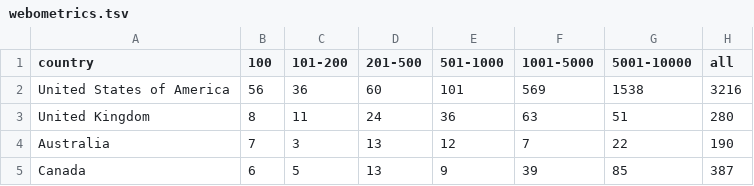
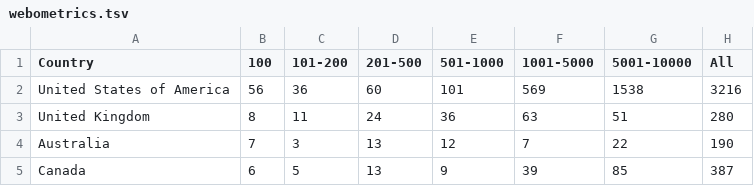
Before and after one commit to aimfeld/uni-ranks, a TSV file: data/webometrics.tsv, drawn as a sheet; only a part is shown.

Commit message:
knitr defaults, tables, dataset selection

```diff
--- a/data/webometrics.tsv
+++ b/data/webometrics.tsv
@@ -1,2 +1,2 @@
-country	100	101-200	201-500	501-1000	1001-5000	5001-10000	all
+Country	100	101-200	201-500	501-1000	1001-5000	5001-10000	All
 United States of America	56	36	60	101	569	1538	3216
```
Also changed, not shown: 2 other files.
